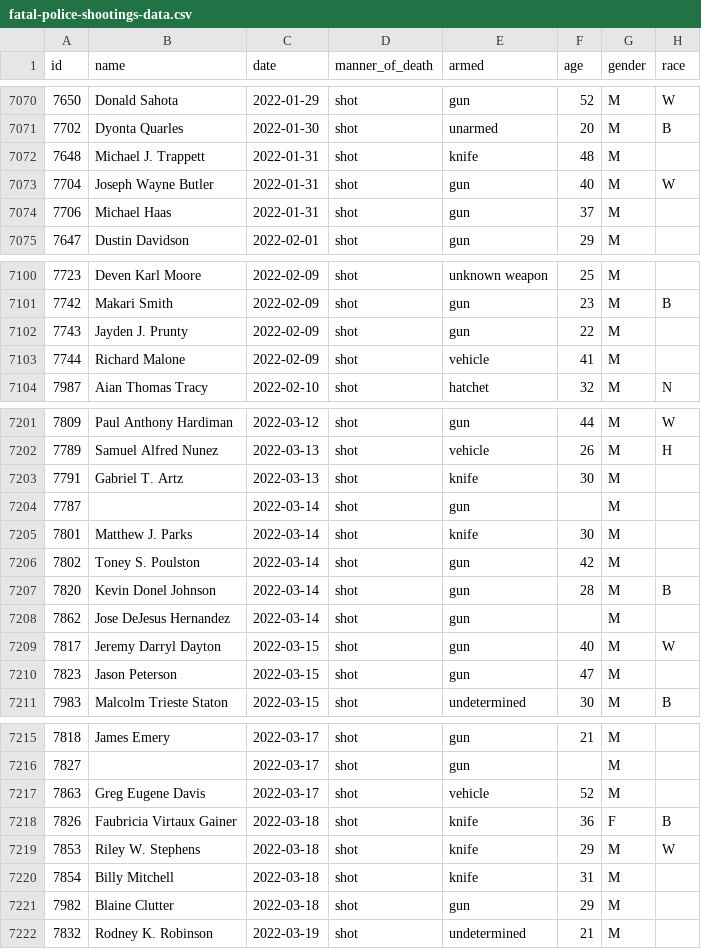
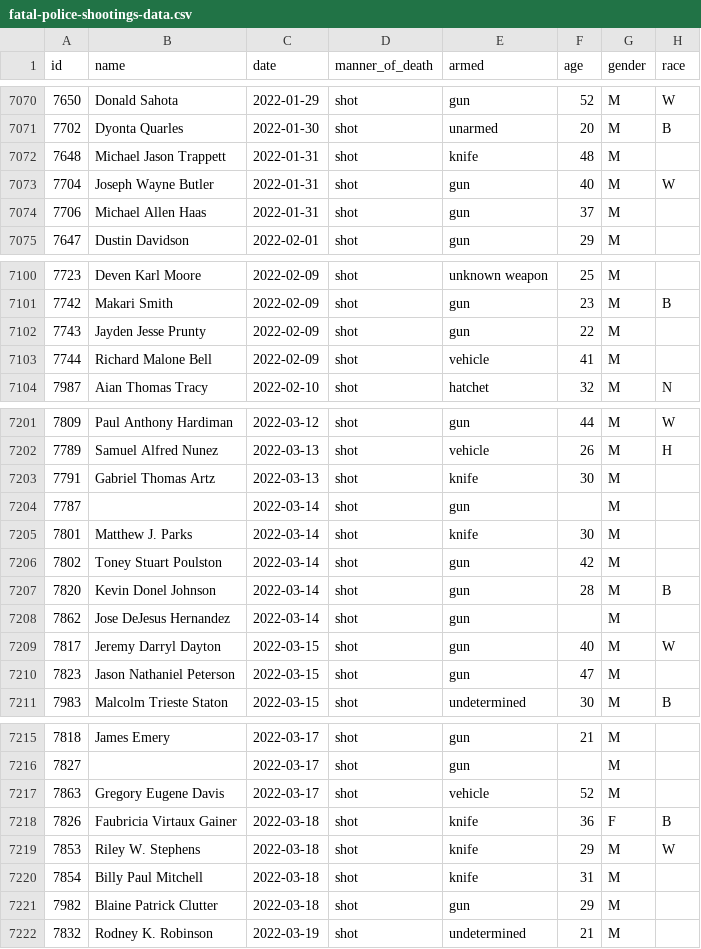
Before and after one commit to washingtonpost/data-police-shootings, a CSV file: fatal-police-shootings-data.csv, drawn as a sheet; only a part is shown, gaps mark what is left out; the diff covers the shown part only; the diff names each change by its address in the sheet, - before the commit and + after, or states it on an @@ line.

```diff
--- a/fatal-police-shootings-data.csv
+++ b/fatal-police-shootings-data.csv
-B7072 (name): Michael J. Trappett
+B7072 (name): Michael Jason Trappett
-B7074 (name): Michael Haas
+B7074 (name): Michael Allen Haas
-B7102 (name): Jayden J. Prunty
+B7102 (name): Jayden Jesse Prunty
-B7103 (name): Richard Malone
+B7103 (name): Richard Malone Bell
-B7203 (name): Gabriel T. Artz
+B7203 (name): Gabriel Thomas Artz
-B7206 (name): Toney S. Poulston
+B7206 (name): Toney Stuart Poulston
-B7210 (name): Jason Peterson
+B7210 (name): Jason Nathaniel Peterson
-B7217 (name): Greg Eugene Davis
+B7217 (name): Gregory Eugene Davis
-B7220 (name): Billy Mitchell
+B7220 (name): Billy Paul Mitchell
-B7221 (name): Blaine Clutter
+B7221 (name): Blaine Patrick Clutter
```
Also changed, not shown: 20 edited cells elsewhere in this file.
